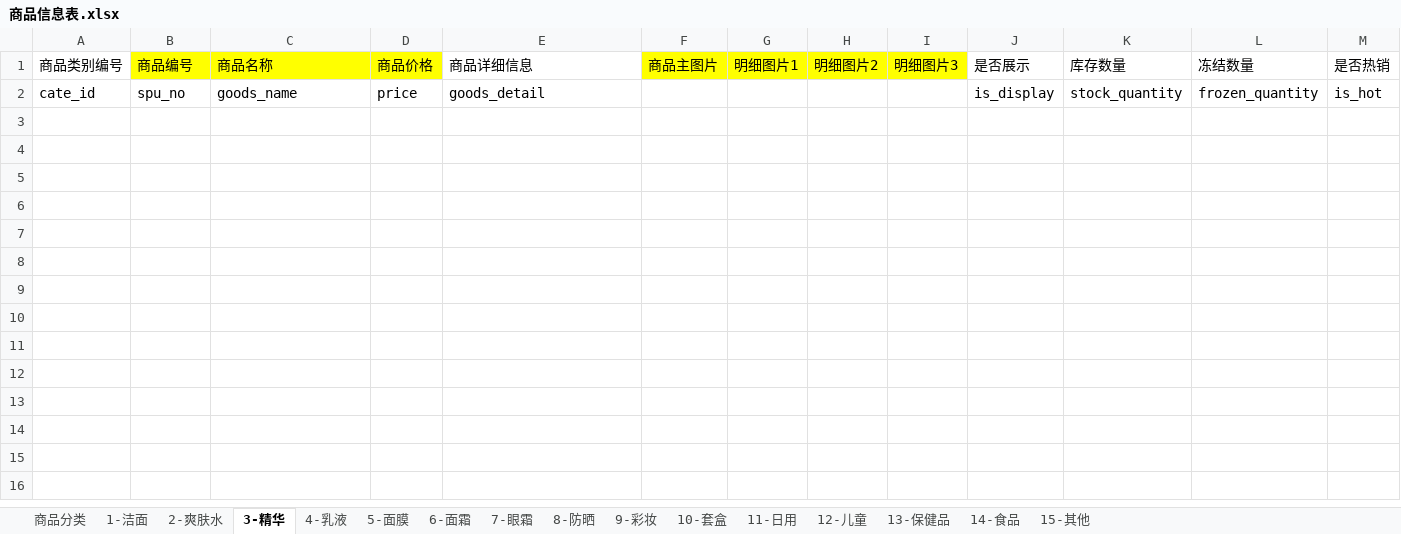
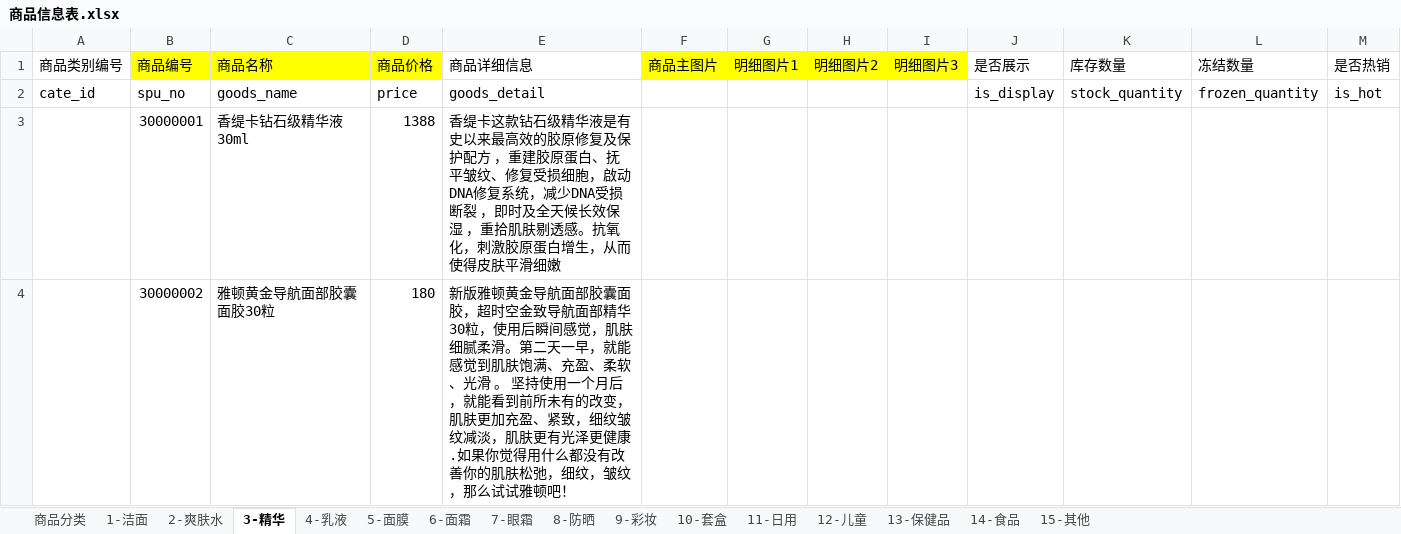
Before and after one commit to titiyufeng/mywxweb, an Excel workbook: 商品信息表.xlsx, sheet 3-精华, drawn as a sheet; values as stored, in another font and other column widths than the file's, no borders; the diff names each change by its address in the sheet, - before the commit and + after, or states it on an @@ line.

```diff
--- a/商品信息表.xlsx (sheet 3-精华)
+++ b/商品信息表.xlsx (sheet 3-精华)
+row 3:  | 30000001 | 香缇卡钻石级精华液30ml | 1388 | 香缇卡这款钻石级精华液是有史以来最高效的胶原修复及保护配方 ，重建胶原蛋白、抚平皱纹、修复受损细胞，啟动DNA修复系统，减少DNA受损断裂 ，即时及全天候长效保湿 ，重拾肌肤剔透感。抗氧化，刺激胶原蛋白增生，从而使得皮肤平滑细嫩
+row 4:  | 30000002 | 雅顿黄金导航面部胶囊面胶30粒 | 180 | 新版雅顿黄金导航面部胶囊面胶，超时空金致导航面部精华30粒，使用后瞬间感觉，肌肤细腻柔滑。第二天一早，就能感觉到肌肤饱满、充盈、柔软、光滑 。 坚持使用一个月后，就能看到前所未有的改变，肌肤更加充盈、紧致，细纹皱纹减淡，肌肤更有光泽更健康.如果你觉得用什么都没有改善你的肌肤松弛，细纹，皱纹，那么试试雅顿吧！
```
Also changed, not shown: sheet 9-彩妆, sheet 10-套盒, sheet 5-面膜, sheet 4-乳液, sheet 1-洁面, sheet 13-保健品, 2 more sheets, 10 other files.
